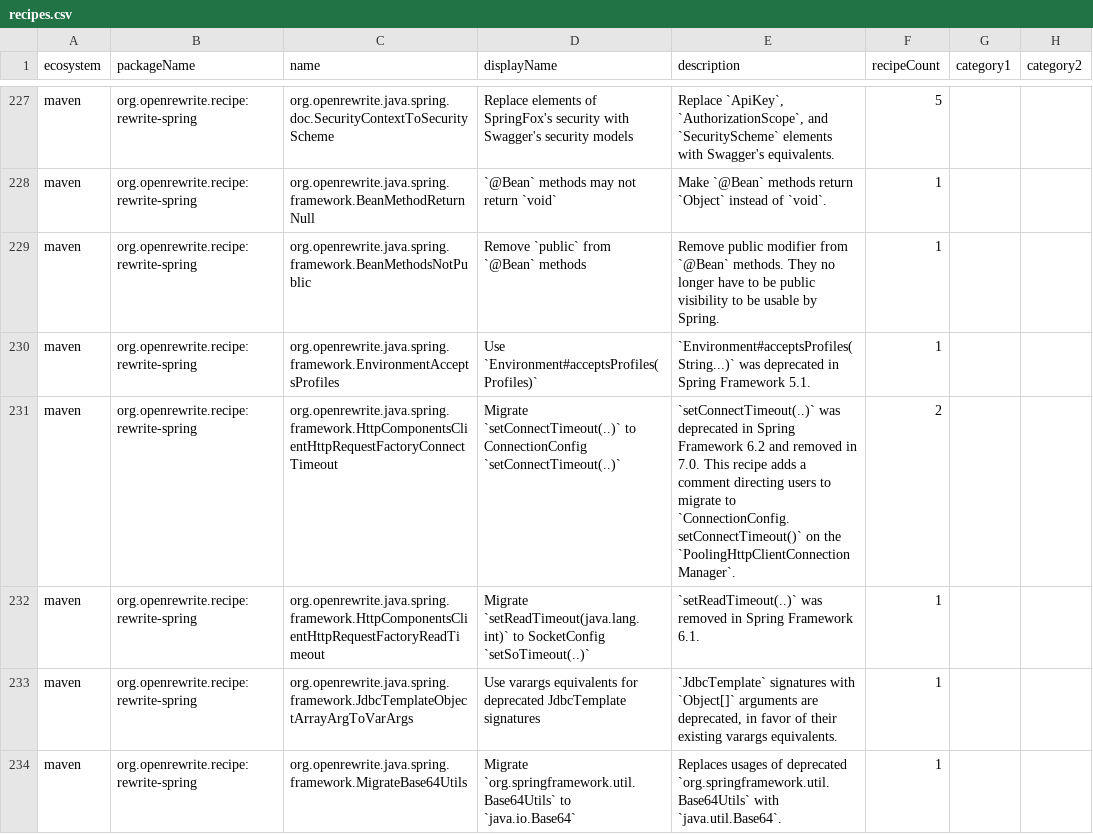
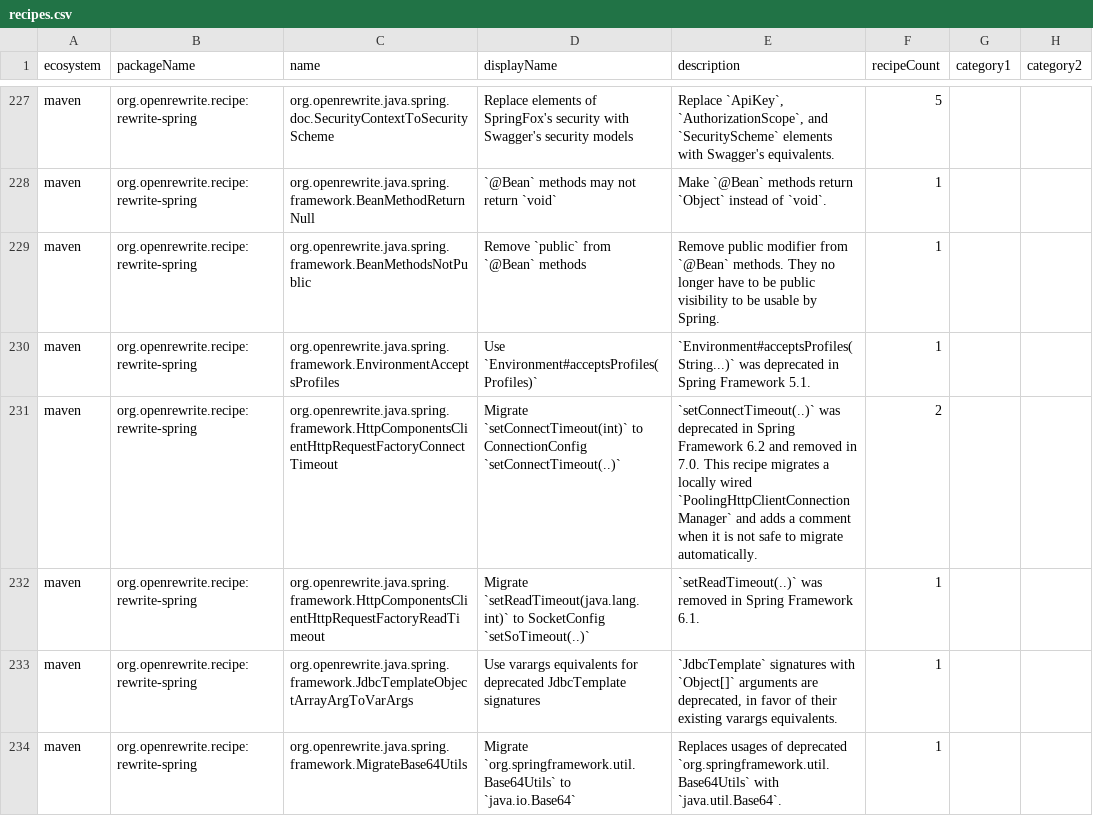
Before and after one commit to openrewrite/rewrite-spring, a CSV file: src/main/resources/META-INF/rewrite/recipes.csv, drawn as a sheet; only a part is shown, gaps mark what is left out; the diff names each change by its address in the sheet, - before the commit and + after, or states it on an @@ line.

Commit message:
Improve HttpClient connect timeout migration

```diff
--- a/src/main/resources/META-INF/rewrite/recipes.csv
+++ b/src/main/resources/META-INF/rewrite/recipes.csv
-D231 (displayName): Migrate `setConnectTimeout(..)` to ConnectionConfig…
+D231 (displayName): Migrate `setConnectTimeout(int)` to ConnectionConfig…
-E231 (description): …This recipe adds a comment directing users to migrate to `ConnectionConfig.setConnectTimeout()` on the `PoolingHttpClientConnectionManager`.
+E231 (description): …This recipe migrates a locally wired `PoolingHttpClientConnectionManager` and adds a comment when it is not safe to migrate automatically.
```
Also changed, not shown: 3 other files.
